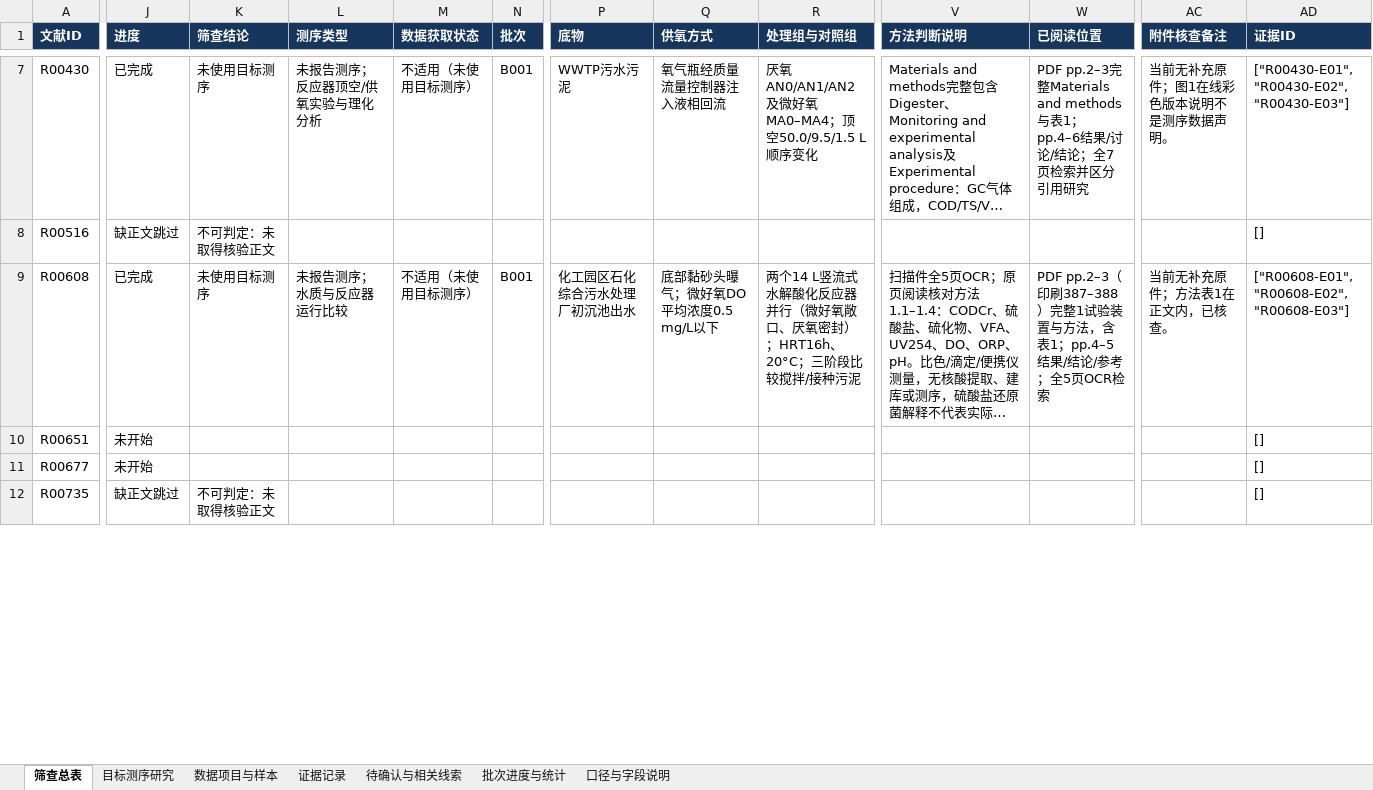
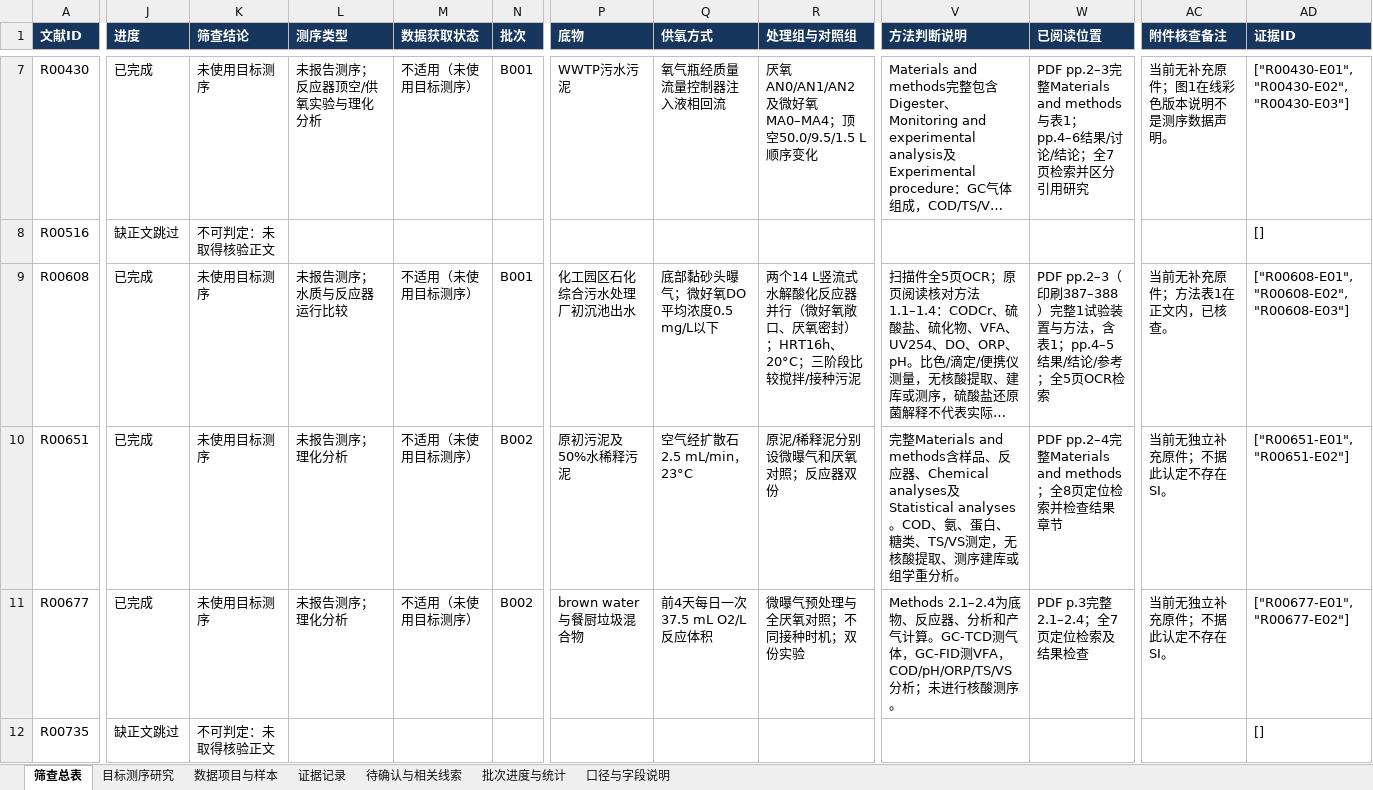
Before and after one commit to Colliam-Vermilion/FirstCodex, an Excel workbook: results/ad-oxygen-literature-20261006/omics_screening/omics_screening_cumulative.xlsx, sheet 筛查总表, drawn as a sheet; only a part is shown, gaps mark what is left out; long unchanged cells end in …; values as stored, in another font and other column widths than the file's, no borders; the diff covers the shown part only; the diff names each change by its address in the sheet, - before the commit and + after, or states it on an @@ line.

```diff
--- a/results/ad-oxygen-literature-20261006/omics_screening/omics_screening_cumulative.xlsx (sheet 筛查总表)
+++ b/results/ad-oxygen-literature-20261006/omics_screening/omics_screening_cumulative.xlsx (sheet 筛查总表)
-J10:J11 (进度): 未开始
+J10:J11 (进度): 已完成
-K10:K11 (筛查结论): (empty)
+K10:K11 (筛查结论): 未使用目标测序
-L10:L11 (测序类型): (empty)
+L10:L11 (测序类型): 未报告测序；理化分析
-M10:M11 (数据获取状态): (empty)
+M10:M11 (数据获取状态): 不适用（未使用目标测序）
-N10:N11 (批次): (empty)
+N10:N11 (批次): B002
-P10 (底物): (empty)
+P10 (底物): 原初污泥及50%水稀释污泥
-Q10 (供氧方式): (empty)
+Q10 (供氧方式): 空气经扩散石2.5 mL/min，23°C
-R10 (处理组与对照组): (empty)
+R10 (处理组与对照组): 原泥/稀释泥分别设微曝气和厌氧对照；反应器双份
-V10 (方法判断说明): (empty)
+V10 (方法判断说明): 完整Materials and methods含样品、反应器、Chemical analyses及Statistical analyses。COD、氨、蛋白、糖类、TS/VS测定，无核酸提取、测序建库或组学重分析。
-W10 (已阅读位置): (empty)
+W10 (已阅读位置): PDF pp.2–4完整Materials and methods；全8页定位检索并检查结果章节
-AC10:AC11 (附件核查备注): (empty)
+AC10:AC11 (附件核查备注): 当前无独立补充原件；不据此认定不存在SI。
-AD10 (证据ID): []
+AD10 (证据ID): ["R00651-E01", "R00651-E02"]
-P11 (底物): (empty)
+P11 (底物): brown water与餐厨垃圾混合物
-Q11 (供氧方式): (empty)
+Q11 (供氧方式): 前4天每日一次37.5 mL O2/L反应体积
-R11 (处理组与对照组): (empty)
+R11 (处理组与对照组): 微曝气预处理与全厌氧对照；不同接种时机；双份实验
-V11 (方法判断说明): (empty)
+V11 (方法判断说明): Methods 2.1–2.4为底物、反应器、分析和产气计算。GC-TCD测气体，GC-FID测VFA，COD/pH/ORP/TS/VS分析；未进行核酸测序。
-W11 (已阅读位置): (empty)
+W11 (已阅读位置): PDF p.3完整2.1–2.4；全7页定位检索及结果检查
-AD11 (证据ID): []
+AD11 (证据ID): ["R00677-E01", "R00677-E02"]
```
Also changed, not shown: 250 edited cells elsewhere in this sheet, sheet 证据记录, sheet 待确认与相关线索, sheet 批次进度与统计, sheet 口径与字段说明, 43 other files.
